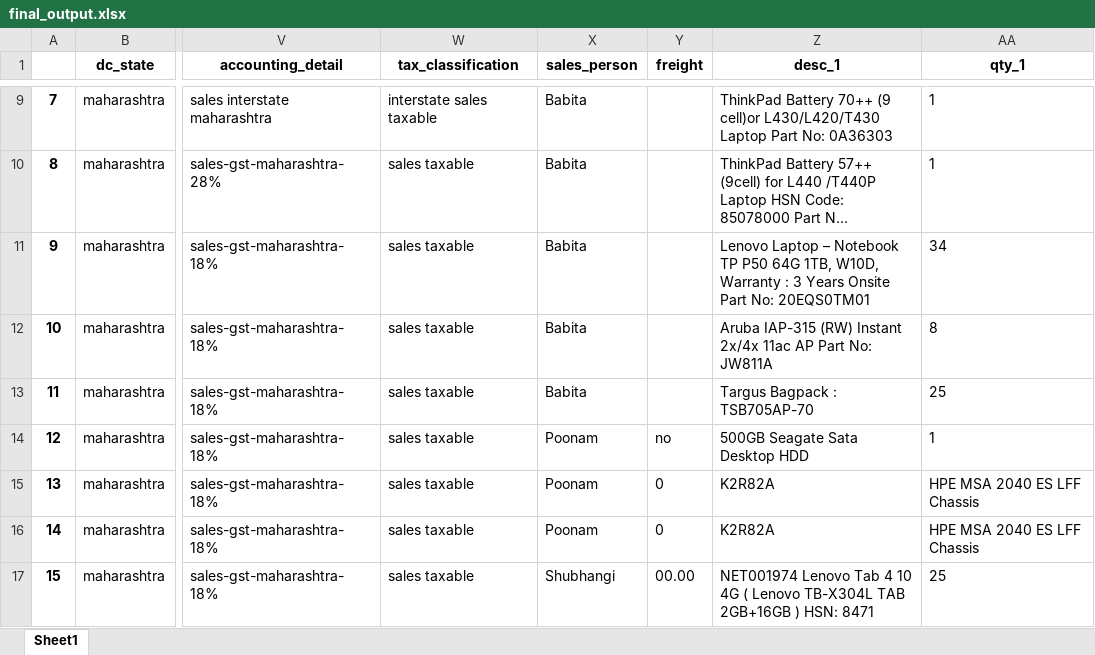
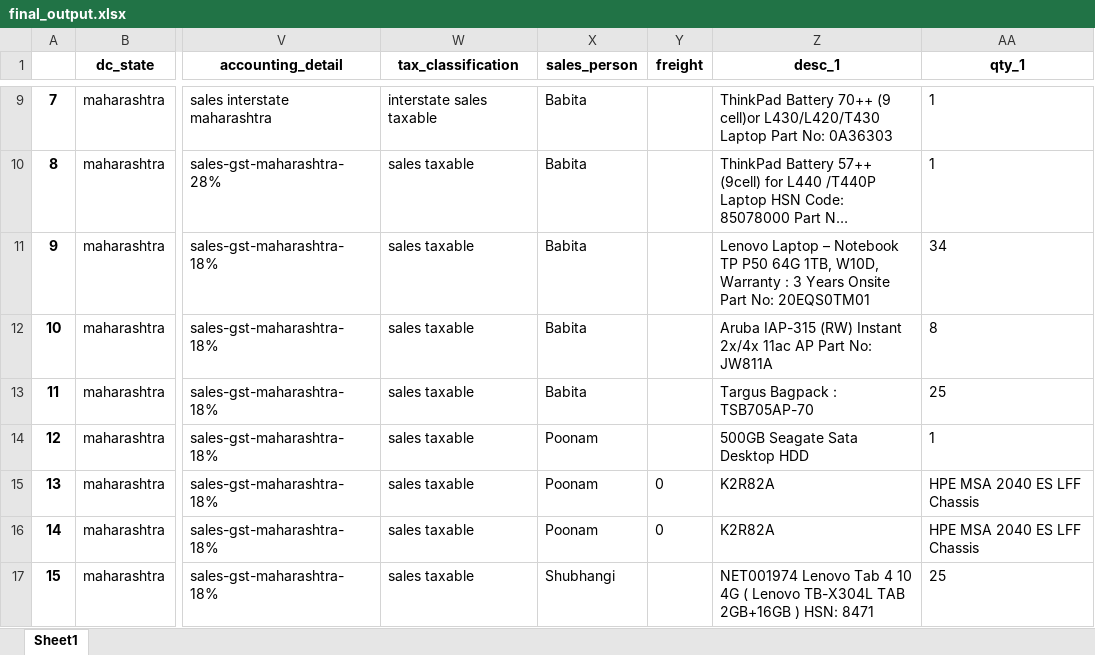
Before and after one commit to rishabh-bhatnagar/galaxy, an Excel workbook: pwd/final_output.xlsx, sheet Sheet1, drawn as a sheet; only a part is shown, gaps mark what is left out; long unchanged cells end in …; values as stored, in another font and other column widths than the file's, no borders; the diff covers the shown part only; the diff names each change by its address in the sheet, - before the commit and + after, or states it on an @@ line.

Commit message:
removed unnecessary data from freight

```diff
--- a/pwd/final_output.xlsx (sheet Sheet1)
+++ b/pwd/final_output.xlsx (sheet Sheet1)
-Y14 (freight): no
+Y14 (freight): (empty)
-Y17 (freight): 00.00
+Y17 (freight): (empty)
```
Also changed, not shown: 41 edited cells elsewhere in this sheet, 2 other files.
